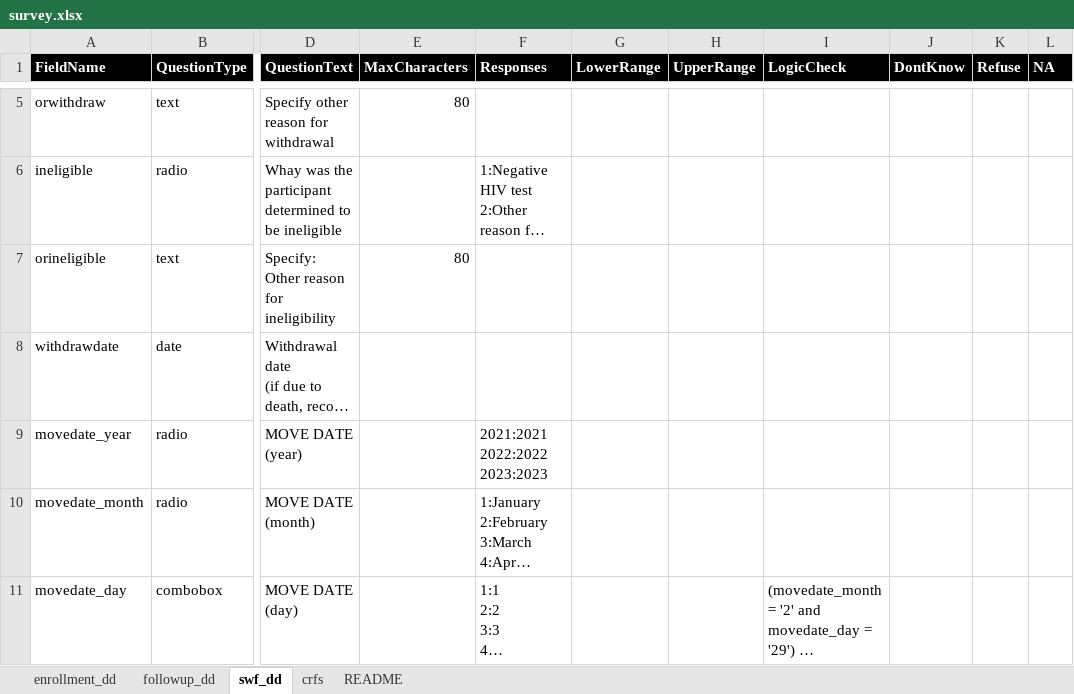
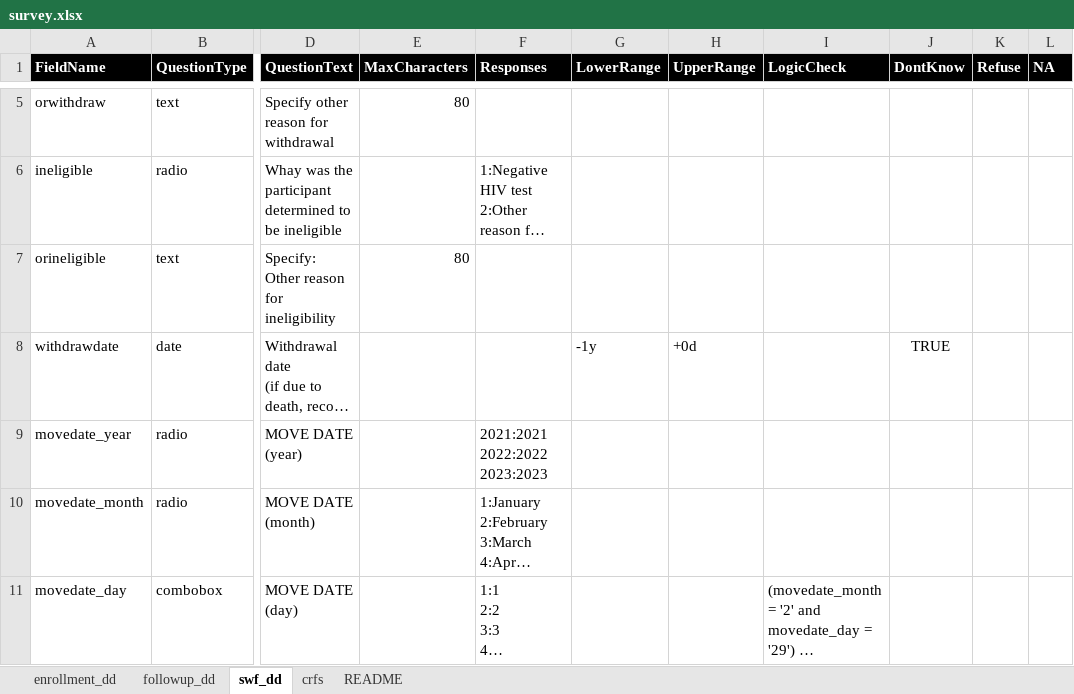
Before and after one commit to glavoy/GiSTXConfig, an Excel workbook: Excel/survey.xlsx, sheet swf_dd, drawn as a sheet; only a part is shown, gaps mark what is left out; long unchanged cells end in …; values as stored, in another font and other column widths than the file's, no borders; conditional formats not drawn; the diff names each change by its address in the sheet, - before the commit and + after, or states it on an @@ line.

Commit message:
Added functionality to add date ranges for 'date' questions

```diff
--- a/Excel/survey.xlsx (sheet swf_dd)
+++ b/Excel/survey.xlsx (sheet swf_dd)
-G8 (LowerRange): (empty)
+G8 (LowerRange): -1y
-H8 (UpperRange): (empty)
+H8 (UpperRange): +0d
-J8 (DontKnow): (empty)
+J8 (DontKnow): TRUE
```
Also changed, not shown: sheet enrollment_dd, sheet followup_dd, 8 other files.
